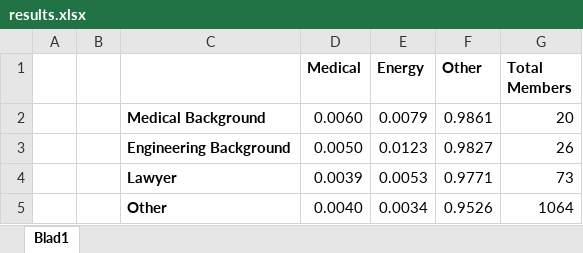
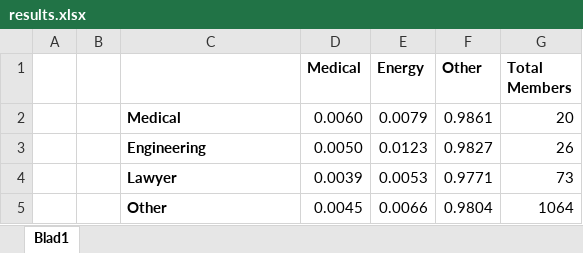
Before and after one commit to spijs/KAWub, an Excel workbook: Report/results.xlsx, sheet Blad1, drawn as a sheet; values as stored, in another font and other column widths than the file's, no borders; charts and pictures not drawn; the diff names each change by its address in the sheet, - before the commit and + after, or states it on an @@ line.

Commit message:
results excel

```diff
--- a/Report/results.xlsx (sheet Blad1)
+++ b/Report/results.xlsx (sheet Blad1)
-C2: Medical Background
+C2: Medical
-C3: Engineering Background
+C3: Engineering
-D5 (Medical): 0.0040
+D5 (Medical): 0.0045
-E5 (Energy): 0.0034
+E5 (Energy): 0.0066
-F5 (Other): 0.9526
+F5 (Other): 0.9804
```
Also changed, not shown: charts or pictures.
